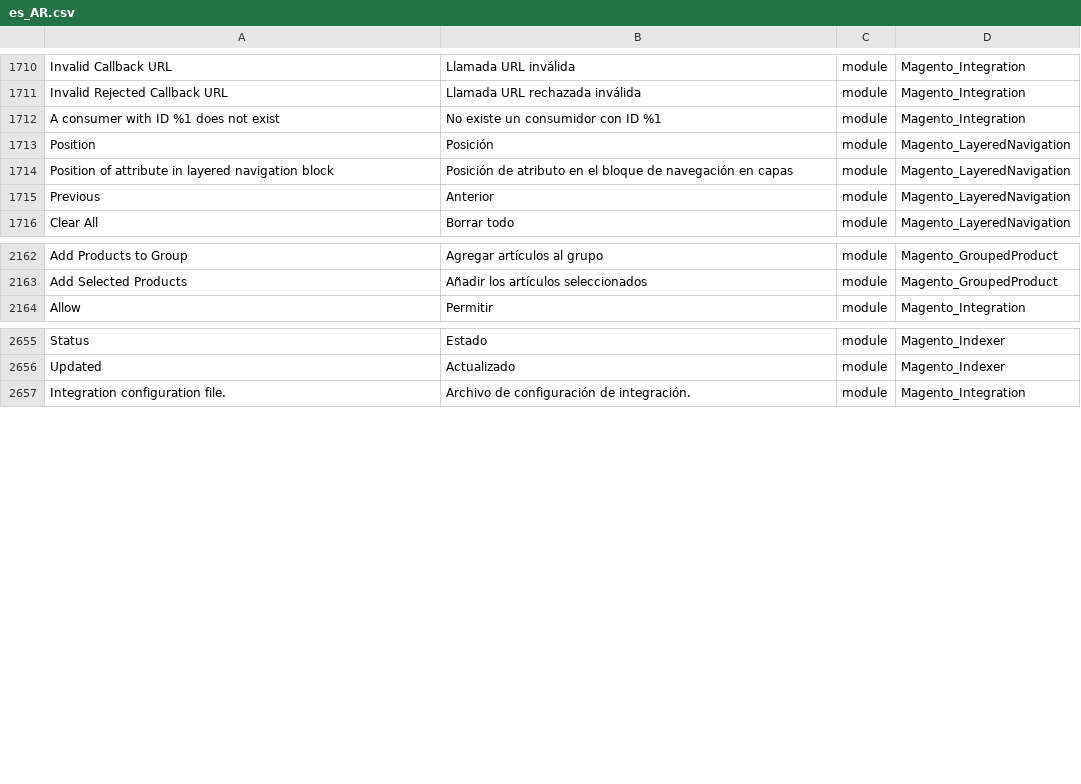
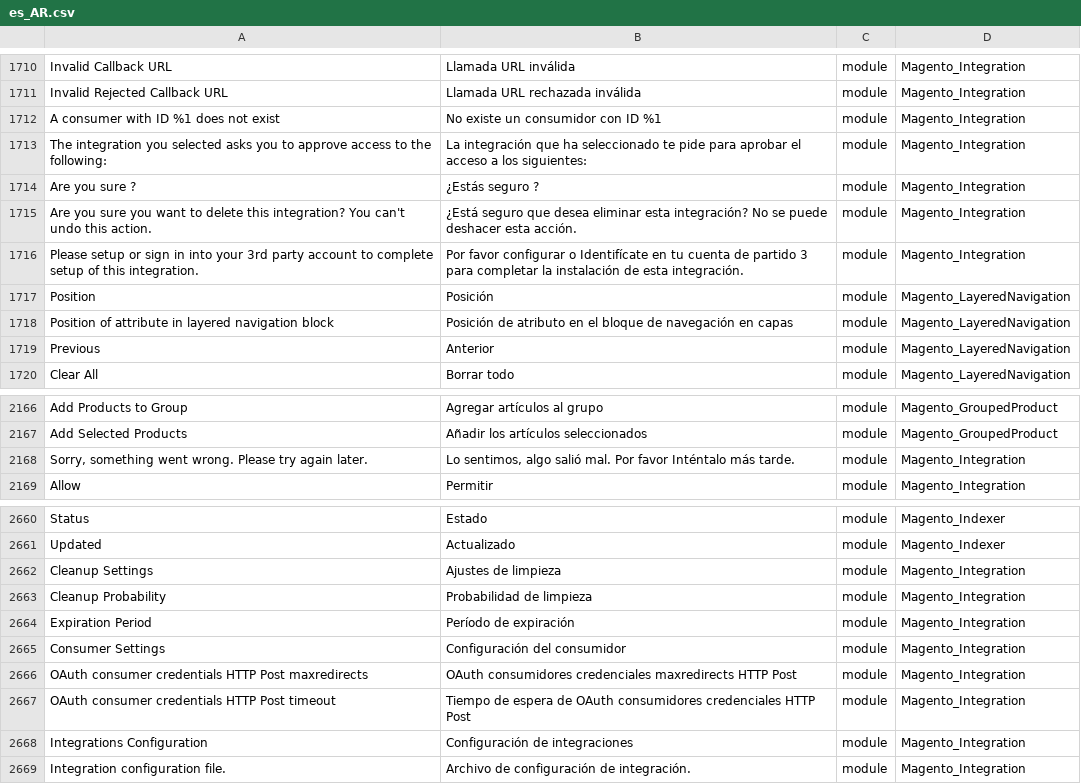
Before and after one commit to Magento2Translations/language_es_ar, a CSV file: es_AR.csv, drawn as a sheet; only a part is shown, gaps mark what is left out; the diff names each change by its address in the sheet, - before the commit and + after, or states it on an @@ line.

```diff
--- a/es_AR.csv
+++ b/es_AR.csv
+row 1713: The integration you selected asks you to approve access to the following: | La integración que ha seleccionado te pide para aprobar el acceso a los siguientes: | module | Magento_Integration
+row 1714: Are you sure ? | ¿Estás seguro ? | module | Magento_Integration
+row 1715: Are you sure you want to delete this integration? You can't undo this action. | ¿Está seguro que desea eliminar esta integración? No se puede deshacer esta acción. | module | Magento_Integration
+row 1716: Please setup or sign in into your 3rd party account to complete setup of this integration. | Por favor configurar o Identifícate en tu cuenta de partido 3 para completar la instalación de esta integración. | module | Magento_Integration
+row 2168: Sorry, something went wrong. Please try again later. | Lo sentimos, algo salió mal. Por favor Inténtalo más tarde. | module | Magento_Integration
+row 2662: Cleanup Settings | Ajustes de limpieza | module | Magento_Integration
+row 2663: Cleanup Probability | Probabilidad de limpieza | module | Magento_Integration
+row 2664: Expiration Period | Período de expiración | module | Magento_Integration
+row 2665: Consumer Settings | Configuración del consumidor | module | Magento_Integration
+row 2666: OAuth consumer credentials HTTP Post maxredirects | OAuth consumidores credenciales maxredirects HTTP Post | module | Magento_Integration
+row 2667: OAuth consumer credentials HTTP Post timeout | Tiempo de espera de OAuth consumidores credenciales HTTP Post | module | Magento_Integration
+row 2668: Integrations Configuration | Configuración de integraciones | module | Magento_Integration
```
Also changed, not shown: 1 other file.
